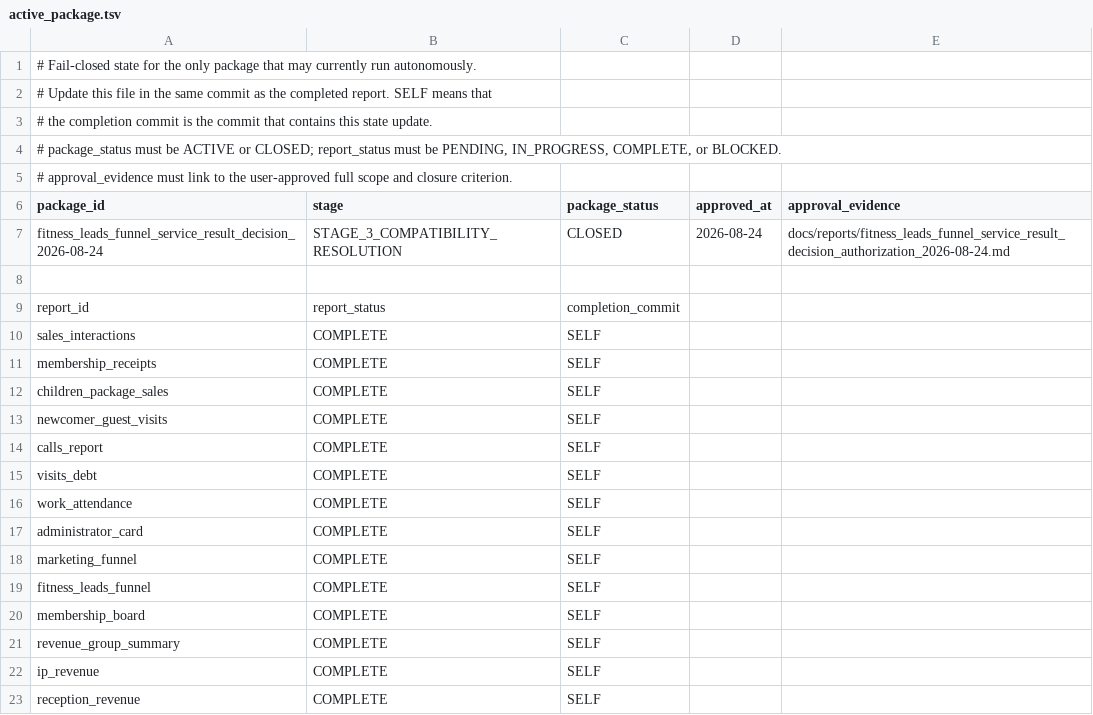
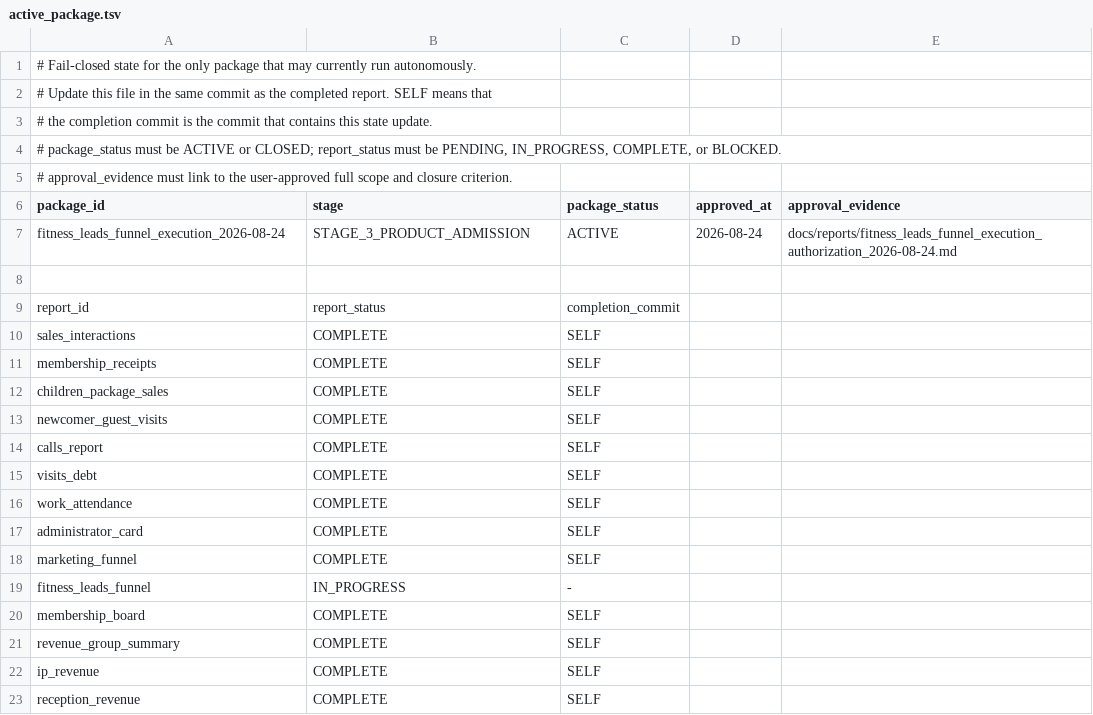
Before and after one commit to ilvkalinin/1c_to_powerBi, a TSV file: .agents/active_package.tsv, drawn as a sheet; only a part is shown.

```diff
--- a/.agents/active_package.tsv
+++ b/.agents/active_package.tsv
@@ -6,3 +6,3 @@
 package_id	stage	package_status	approved_at	approval_evidence
-fitness_leads_funnel_service_result_decision_2026-08-24	STAGE_3_COMPATIBILITY_RESOLUTION	CLOSED	2026-08-24	docs/reports/fitness_leads_funnel_service_result_decision_authorization_2026-08-24.md
+fitness_leads_funnel_execution_2026-08-24	STAGE_3_PRODUCT_ADMISSION	ACTIVE	2026-08-24	docs/reports/fitness_leads_funnel_execution_authorization_2026-08-24.md
 
@@ -18,3 +18,3 @@ administrator_card	COMPLETE	SELF
 marketing_funnel	COMPLETE	SELF
-fitness_leads_funnel	COMPLETE	SELF
+fitness_leads_funnel	IN_PROGRESS	-
 membership_board	COMPLETE	SELF
```
Also changed, not shown: .agents/project_stage_gate.tsv, .agents/report_checkpoint_ledger.tsv, 1 other file.
